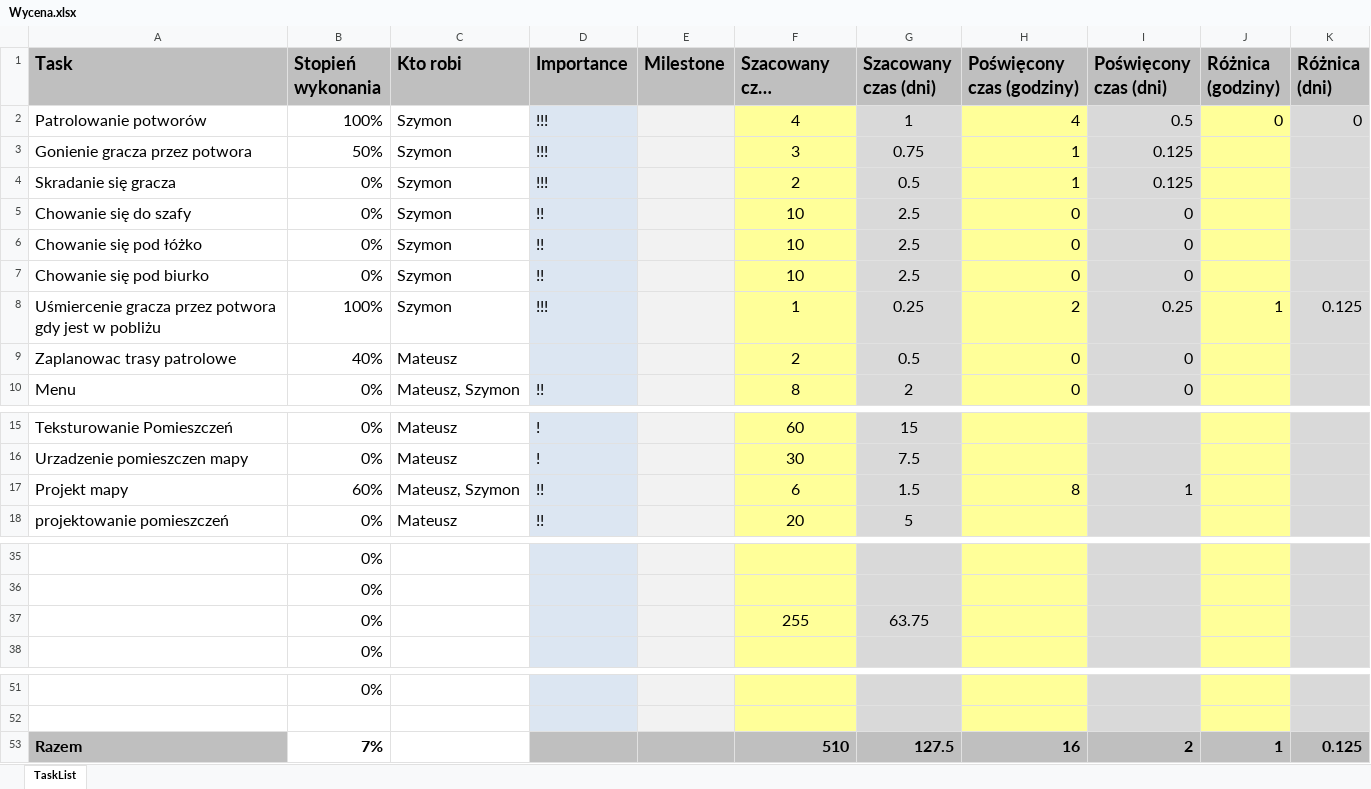
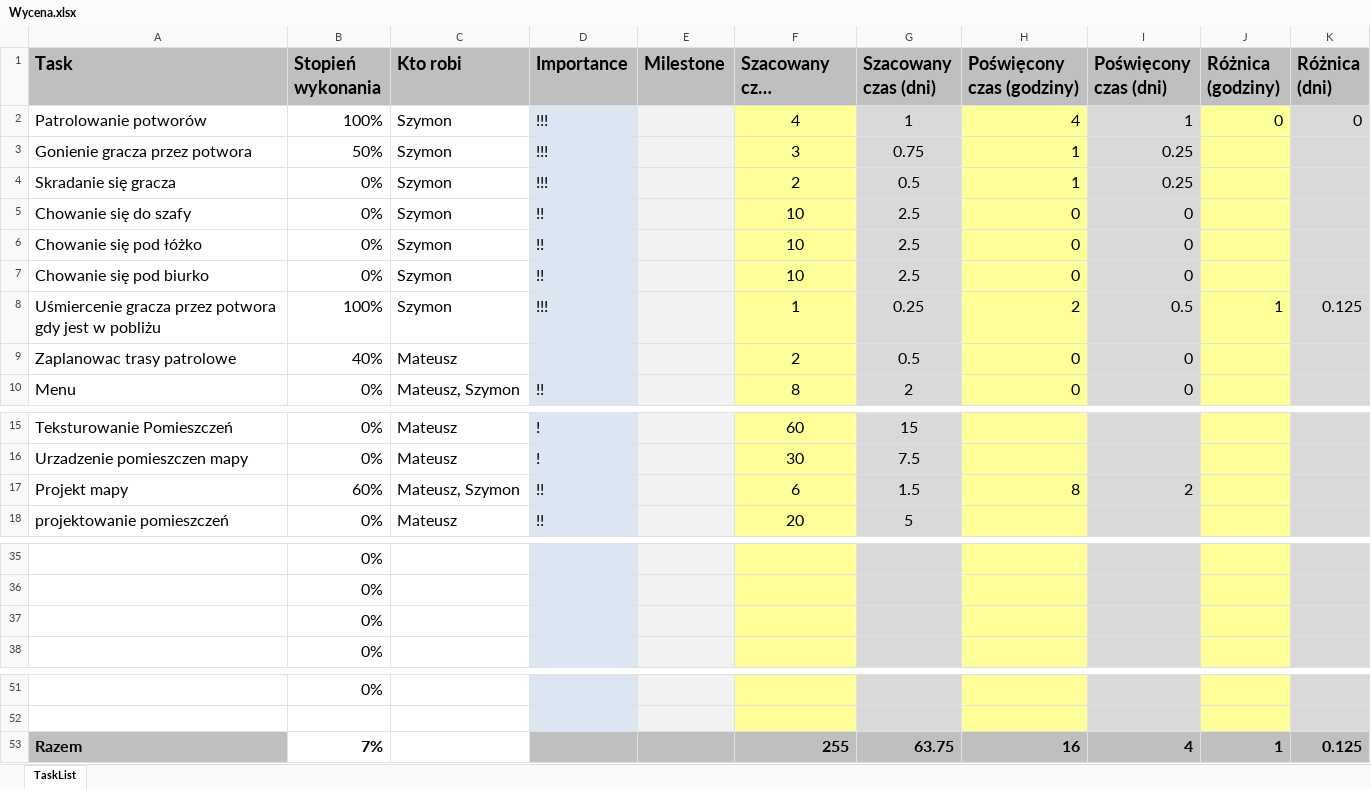
Before and after one commit to Mati2906/Unity, an Excel workbook: Wycena.xlsx, sheet TaskList, drawn as a sheet; only a part is shown, gaps mark what is left out; long unchanged cells end in …; values as stored, in another font and other column widths than the file's, no borders; conditional formats not drawn; removed rows and columns are numbered as before the commit, all else as after; the diff names each change by its address in the sheet, - before the commit and + after, or states it on an @@ line.

Commit message:
poprawa formuł na wycenie. Bez zmiany danych.

```diff
--- a/Wycena.xlsx (sheet TaskList)
+++ b/Wycena.xlsx (sheet TaskList)
-I2 (Poświęcony czas (dni)): 0.5
+I2 (Poświęcony czas (dni)): 1
-I3:I4 (Poświęcony czas (dni)): 0.125
+I3:I4 (Poświęcony czas (dni)): 0.25
-I8 (Poświęcony czas (dni)): 0.25
+I8 (Poświęcony czas (dni)): 0.5
-I17 (Poświęcony czas (dni)): 1
+I17 (Poświęcony czas (dni)): 2
-row 37:  | 0% |  |  |  | 255 | 63.75
+row 37:  | 0%
-F53 (Szacowany czas (godziny)): 510
+F53 (Szacowany czas (godziny)): 255
-G53 (Szacowany czas (dni)): 127.5
+G53 (Szacowany czas (dni)): 63.75
-I53 (Poświęcony czas (dni)): 2
+I53 (Poświęcony czas (dni)): 4
```
Also changed, not shown: formulas that keep their value.
